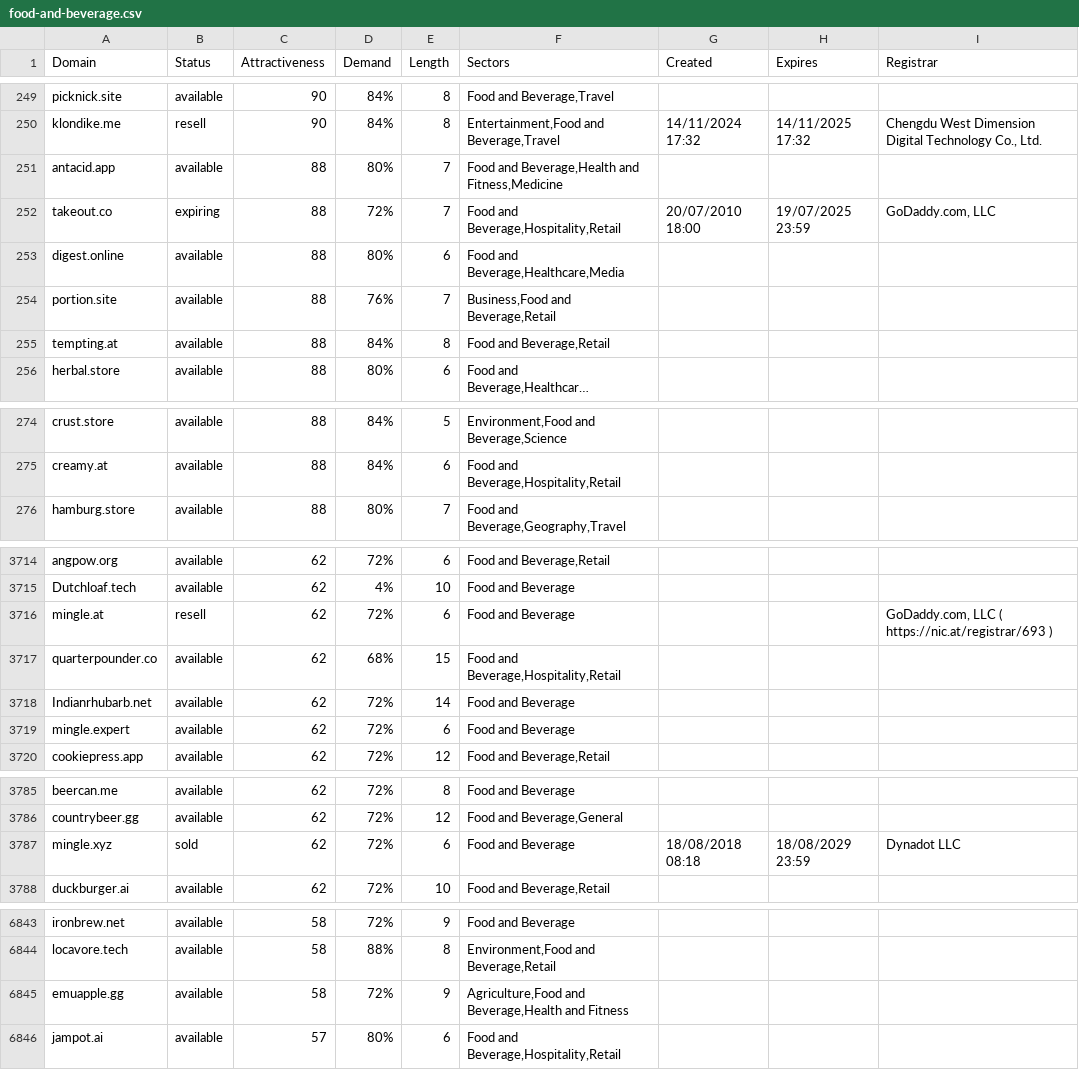
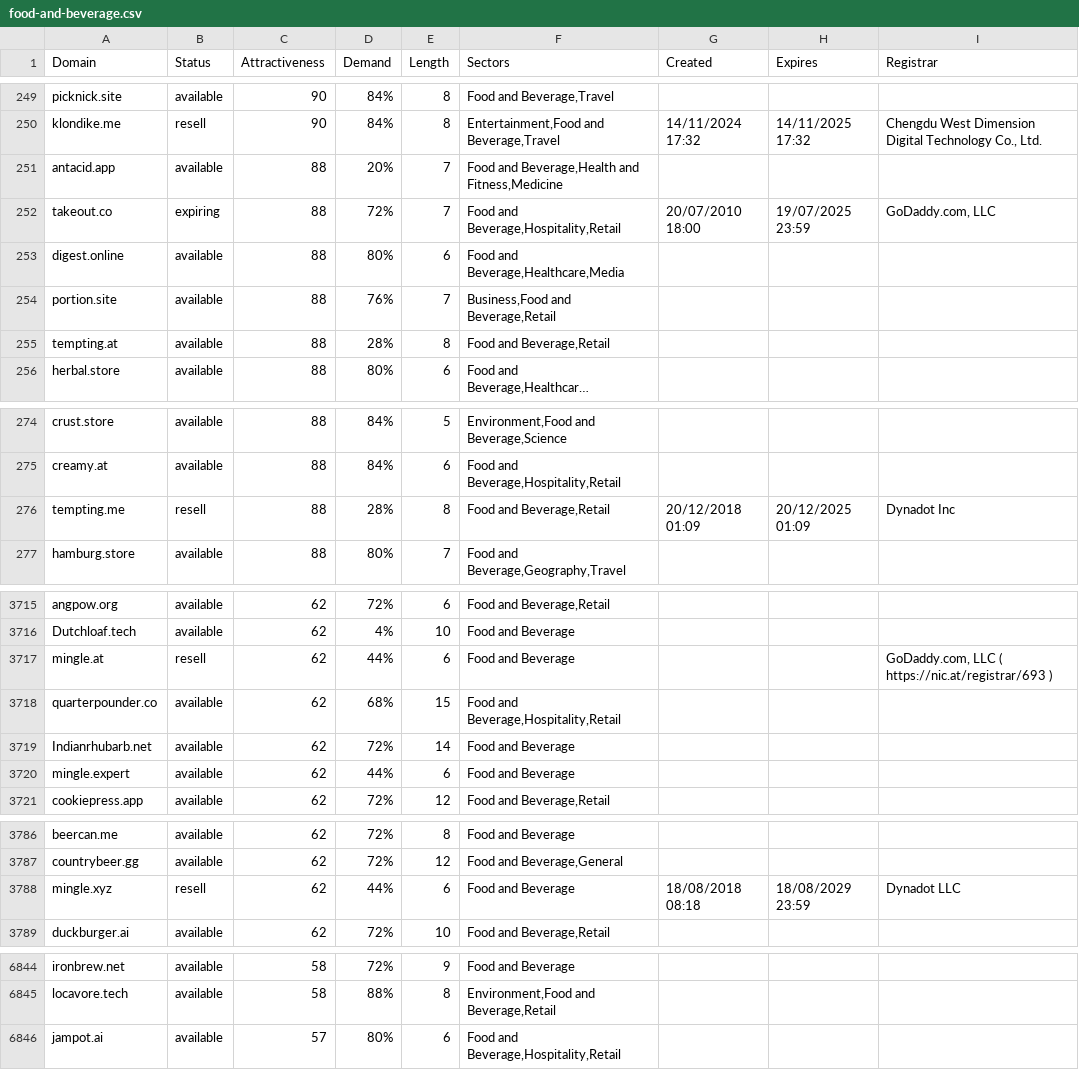
Before and after one commit to UniqueDomains/food-and-beverage-oneword-domains, a CSV file: food-and-beverage.csv, drawn as a sheet; only a part is shown, gaps mark what is left out; long unchanged cells end in …; removed rows and columns are numbered as before the commit, all else as after; the diff covers the shown part only; the diff names each change by its address in the sheet, - before the commit and + after, or states it on an @@ line.

Commit message:
Domains update

```diff
--- a/food-and-beverage.csv
+++ b/food-and-beverage.csv
-D251 (Demand): 80%
+D251 (Demand): 20%
-D255 (Demand): 84%
+D255 (Demand): 28%
+row 276: tempting.me | resell | 88 | 28% | 8 | Food and Beverage,Retail | 20/12/2018 01:09 | 20/12/2025 01:09 | Dynadot Inc
-D3717 (Demand): 72%
+D3717 (Demand): 44%
-D3720 (Demand): 72%
+D3720 (Demand): 44%
-B3788 (Status): sold
+B3788 (Status): resell
-D3788 (Demand): 72%
+D3788 (Demand): 44%
-row 6845: emuapple.gg | available | 58 | 72% | 9 | Agriculture,Food and Beverage,Health and Fitness
```
Also changed, not shown: 23 edited cells elsewhere in this file, 2 other files.
